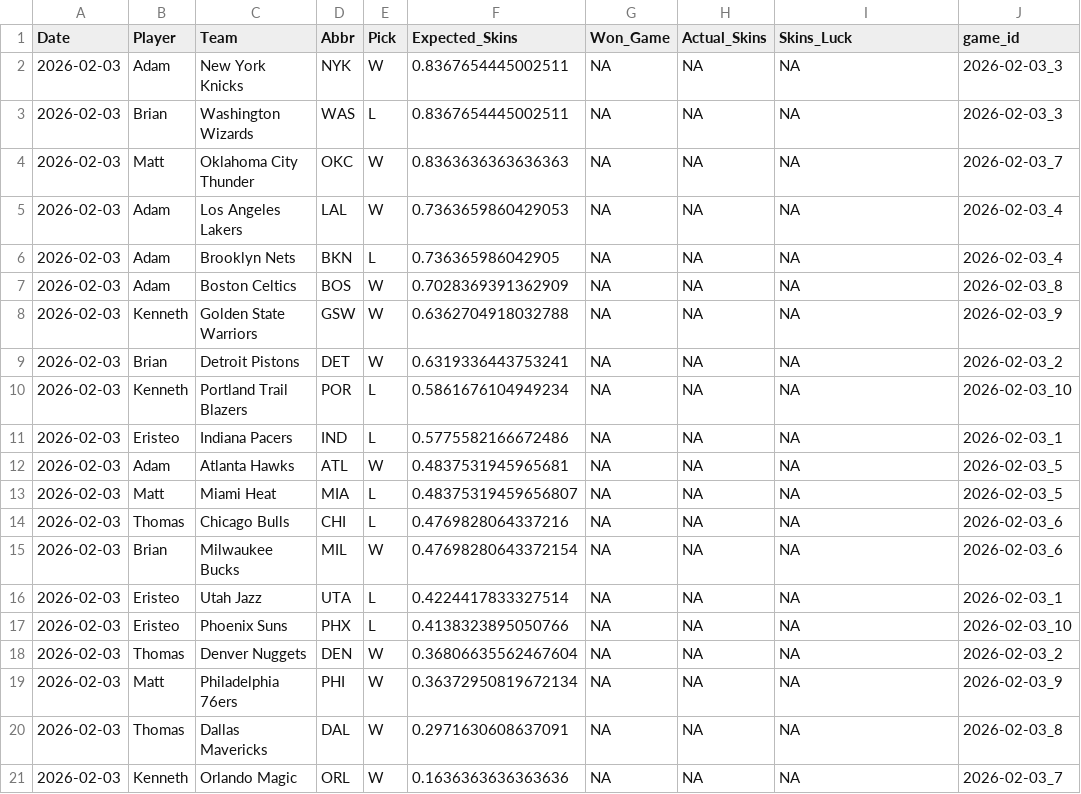
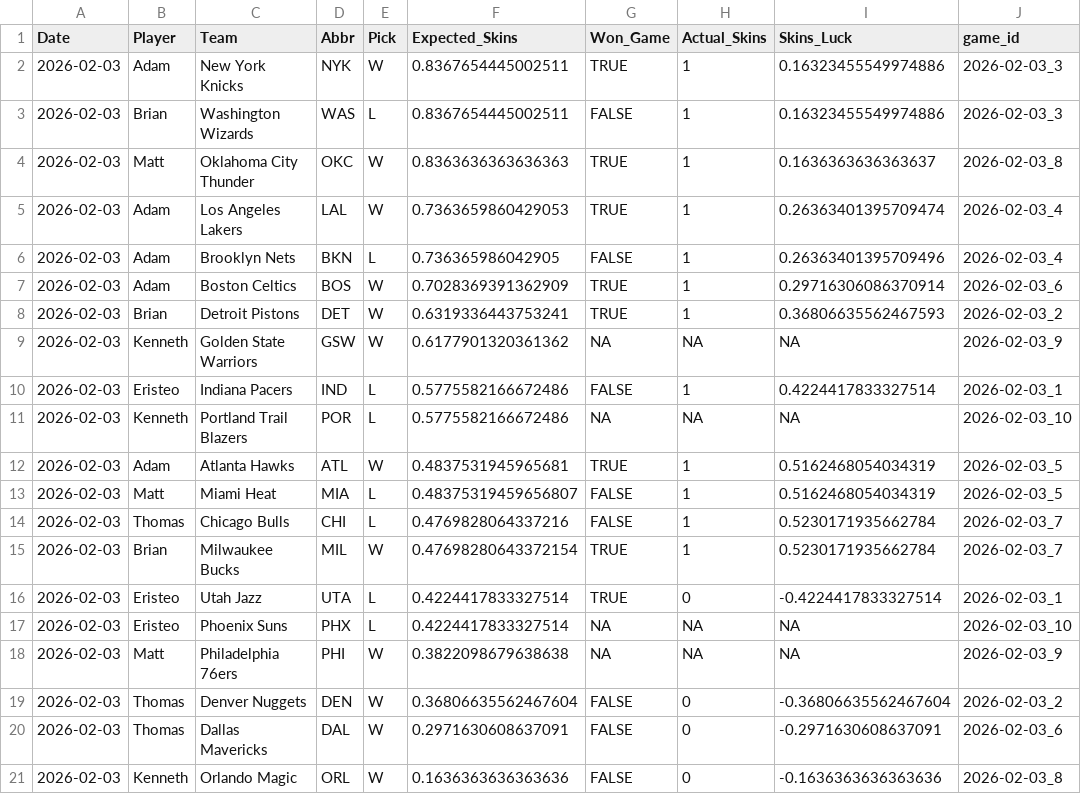
Before and after one commit to ejperez2/Daily-Skins-Matchups, a CSV file: skins_history/2026-02-03.csv, drawn as a sheet.

```diff
--- a/skins_history/2026-02-03.csv
+++ b/skins_history/2026-02-03.csv
@@ -1,21 +1,21 @@
 Date,Player,Team,Abbr,Pick,Expected_Skins,Won_Game,Actual_Skins,Skins_Luck,game_id
-2026-02-03,Adam,New York Knicks,NYK,W,0.8367654445002511,NA,NA,NA,2026-02-03_3
-2026-02-03,Brian,Washington Wizards,WAS,L,0.8367654445002511,NA,NA,NA,2026-02-03_3
-2026-02-03,Matt,Oklahoma City Thunder,OKC,W,0.8363636363636363,NA,NA,NA,2026-02-03_7
-2026-02-03,Adam,Los Angeles Lakers,LAL,W,0.7363659860429053,NA,NA,NA,2026-02-03_4
-2026-02-03,Adam,Brooklyn Nets,BKN,L,0.736365986042905,NA,NA,NA,2026-02-03_4
-2026-02-03,Adam,Boston Celtics,BOS,W,0.7028369391362909,NA,NA,NA,2026-02-03_8
-2026-02-03,Kenneth,Golden State Warriors,GSW,W,0.6362704918032788,NA,NA,NA,2026-02-03_9
-2026-02-03,Brian,Detroit Pistons,DET,W,0.6319336443753241,NA,NA,NA,2026-02-03_2
-2026-02-03,Kenneth,Portland Trail Blazers,POR,L,0.5861676104949234,NA,NA,NA,2026-02-03_10
-2026-02-03,Eristeo,Indiana Pacers,IND,L,0.5775582166672486,NA,NA,NA,2026-02-03_1
-2026-02-03,Adam,Atlanta Hawks,ATL,W,0.4837531945965681,NA,NA,NA,2026-02-03_5
-2026-02-03,Matt,Miami Heat,MIA,L,0.48375319459656807,NA,NA,NA,2026-02-03_5
-2026-02-03,Thomas,Chicago Bulls,CHI,L,0.4769828064337216,NA,NA,NA,2026-02-03_6
-2026-02-03,Brian,Milwaukee Bucks,MIL,W,0.47698280643372154,NA,NA,NA,2026-02-03_6
-2026-02-03,Eristeo,Utah Jazz,UTA,L,0.4224417833327514,NA,NA,NA,2026-02-03_1
-2026-02-03,Eristeo,Phoenix Suns,PHX,L,0.4138323895050766,NA,NA,NA,2026-02-03_10
-2026-02-03,Thomas,Denver Nuggets,DEN,W,0.36806635562467604,NA,NA,NA,2026-02-03_2
-2026-02-03,Matt,Philadelphia 76ers,PHI,W,0.36372950819672134,NA,NA,NA,2026-02-03_9
-2026-02-03,Thomas,Dallas Mavericks,DAL,W,0.2971630608637091,NA,NA,NA,2026-02-03_8
-2026-02-03,Kenneth,Orlando Magic,ORL,W,0.1636363636363636,NA,NA,NA,2026-02-03_7
+2026-02-03,Adam,New York Knicks,NYK,W,0.8367654445002511,TRUE,1,0.16323455549974886,2026-02-03_3
+2026-02-03,Brian,Washington Wizards,WAS,L,0.8367654445002511,FALSE,1,0.16323455549974886,2026-02-03_3
+2026-02-03,Matt,Oklahoma City Thunder,OKC,W,0.8363636363636363,TRUE,1,0.1636363636363637,2026-02-03_8
+2026-02-03,Adam,Los Angeles Lakers,LAL,W,0.7363659860429053,TRUE,1,0.26363401395709474,2026-02-03_4
+2026-02-03,Adam,Brooklyn Nets,BKN,L,0.736365986042905,FALSE,1,0.26363401395709496,2026-02-03_4
+2026-02-03,Adam,Boston Celtics,BOS,W,0.7028369391362909,TRUE,1,0.29716306086370914,2026-02-03_6
+2026-02-03,Brian,Detroit Pistons,DET,W,0.6319336443753241,TRUE,1,0.36806635562467593,2026-02-03_2
+2026-02-03,Kenneth,Golden State Warriors,GSW,W,0.6177901320361362,NA,NA,NA,2026-02-03_9
+2026-02-03,Eristeo,Indiana Pacers,IND,L,0.5775582166672486,FALSE,1,0.4224417833327514,2026-02-03_1
+2026-02-03,Kenneth,Portland Trail Blazers,POR,L,0.5775582166672486,NA,NA,NA,2026-02-03_10
+2026-02-03,Adam,Atlanta Hawks,ATL,W,0.4837531945965681,TRUE,1,0.5162468054034319,2026-02-03_5
+2026-02-03,Matt,Miami Heat,MIA,L,0.48375319459656807,FALSE,1,0.5162468054034319,2026-02-03_5
+2026-02-03,Thomas,Chicago Bulls,CHI,L,0.4769828064337216,FALSE,1,0.5230171935662784,2026-02-03_7
+2026-02-03,Brian,Milwaukee Bucks,MIL,W,0.47698280643372154,TRUE,1,0.5230171935662784,2026-02-03_7
+2026-02-03,Eristeo,Utah Jazz,UTA,L,0.4224417833327514,TRUE,0,-0.4224417833327514,2026-02-03_1
+2026-02-03,Eristeo,Phoenix Suns,PHX,L,0.4224417833327514,NA,NA,NA,2026-02-03_10
+2026-02-03,Matt,Philadelphia 76ers,PHI,W,0.3822098679638638,NA,NA,NA,2026-02-03_9
+2026-02-03,Thomas,Denver Nuggets,DEN,W,0.36806635562467604,FALSE,0,-0.36806635562467604,2026-02-03_2
+2026-02-03,Thomas,Dallas Mavericks,DAL,W,0.2971630608637091,FALSE,0,-0.2971630608637091,2026-02-03_6
+2026-02-03,Kenneth,Orlando Magic,ORL,W,0.1636363636363636,FALSE,0,-0.1636363636363636,2026-02-03_8
```
